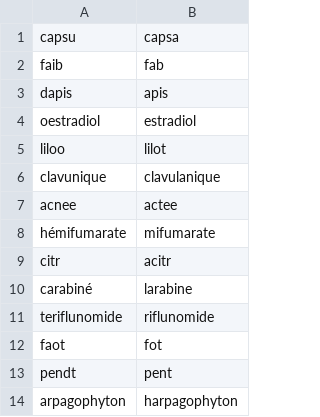
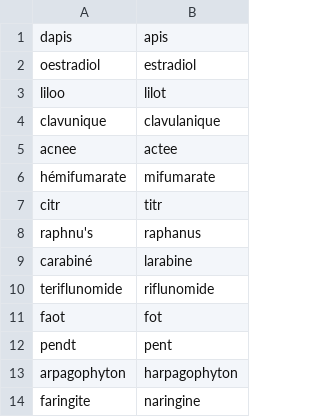
Before and after one commit to jhuu32/CES, a CSV file: data/staging_data/mispelled_ingredient_names.csv, drawn as a sheet; only a part is shown; the shorter side is filled out with more unchanged rows.

```diff
--- a/data/staging_data/mispelled_ingredient_names.csv
+++ b/data/staging_data/mispelled_ingredient_names.csv
@@ -1,3 +1 @@
-capsu,capsa
-faib,fab
 dapis,apis
@@ -8,3 +6,4 @@ acnee,actee
 hémifumarate,mifumarate
-citr,acitr
+citr,titr
+raphnu's,raphanus
 carabiné,larabine
```
Also changed, not shown: data/staging_data/mispelled_drug_names.csv, data/staging_data/mispelled_general_names.csv, 25 other files.
